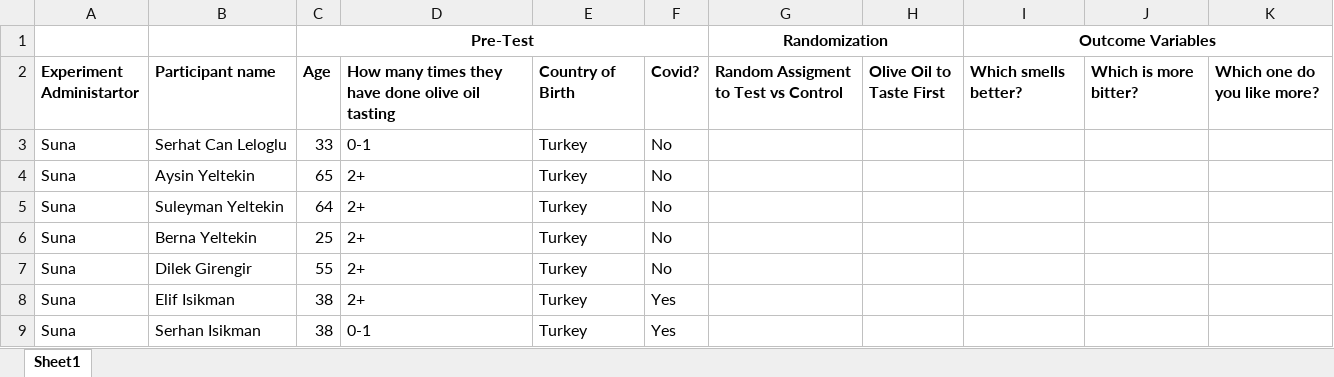
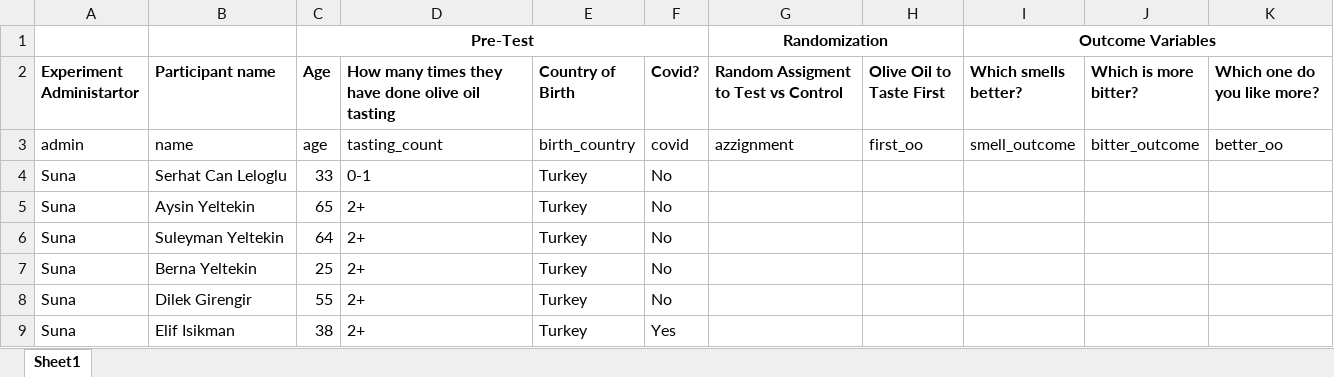
Before and after one commit to autumninthecloud/Olive_Oil_Experiment_W241, an Excel workbook: Olive Oil Experiment Participant List_2_25_22.xlsx, sheet Sheet1, drawn as a sheet; only a part is shown; the shorter side is filled out with more unchanged rows; values as stored, in another font and other column widths than the file's, no borders; the diff names each change by its address in the sheet, - before the commit and + after, or states it on an @@ line.

Commit message:
updating spreadsheet with better variable names

```diff
--- a/Olive Oil Experiment Participant List_2_25_22.xlsx (sheet Sheet1)
+++ b/Olive Oil Experiment Participant List_2_25_22.xlsx (sheet Sheet1)
+row 3: admin | name | age | tasting_count | birth_country | covid | azzignment | first_oo | smell_outcome | bitter_outcome | better_oo
```
